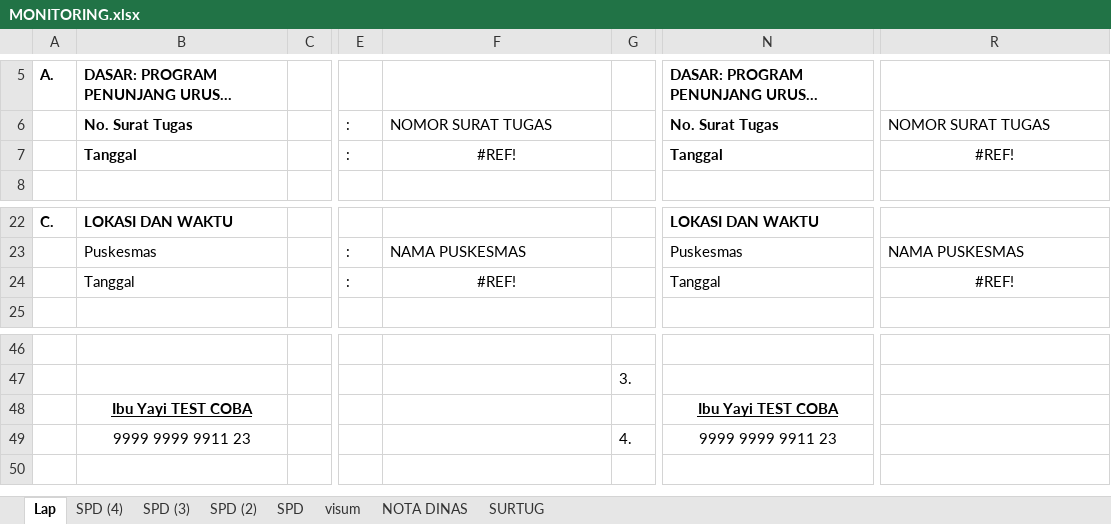
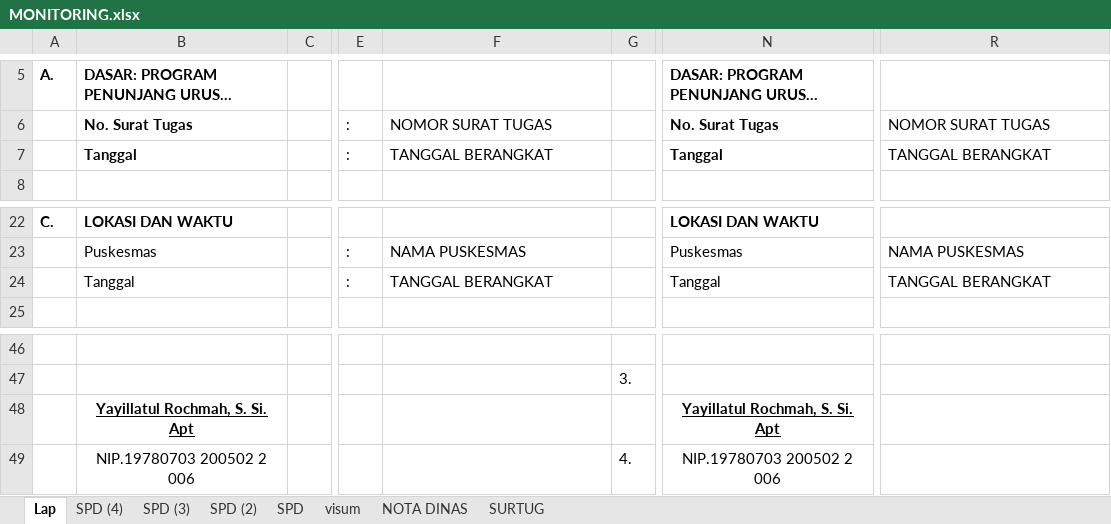
Before and after one commit to imamahmadf/electron, an Excel workbook: server/assets/MONITORING.xlsx, sheet Lap, drawn as a sheet; only a part is shown, gaps mark what is left out; long unchanged cells end in …; values as stored, in another font and other column widths than the file's, no borders; removed rows and columns are numbered as before the commit, all else as after; rows hold the shown columns only; the diff names each change by its address in the sheet, - before the commit and + after, or states it on an @@ line.

```diff
--- a/server/assets/MONITORING.xlsx (sheet Lap)
+++ b/server/assets/MONITORING.xlsx (sheet Lap)
-F7: #REF!
+F7: TANGGAL BERANGKAT
-F7 alignment: center
+F7 alignment: left
-R7: #REF!
+R7: TANGGAL BERANGKAT
-R7 alignment: center
+R7 alignment: left
-F24: #REF!
+F24: TANGGAL BERANGKAT
-F24 alignment: center
+F24 alignment: left
-R24: #REF!
+R24: TANGGAL BERANGKAT
-R24 alignment: center
+R24 alignment: left
-row 48:  | Ibu Yayi TEST COBA |  |  |  |  | Ibu Yayi TEST COBA
+row 48:  | Yayillatul Rochmah, S. Si. Apt |  |  |  |  | Yayillatul Rochmah, S. Si. Apt
-B49: 9999 9999 9911 23
+B49: NIP.19780703 200502 2 006
-N49: 9999 9999 9911 23
+N49: NIP.19780703 200502 2 006
```
Also changed, not shown: sheet visum, sheet SPD (3), sheet SPD (4), sheet SPD (2), sheet SPD, sheet SURTUG, 1 more sheet, charts or pictures, server/assets/DISTRIBUSI.xlsx, server/assets/KWITANSI DIS.xlsx, 19 other files.
